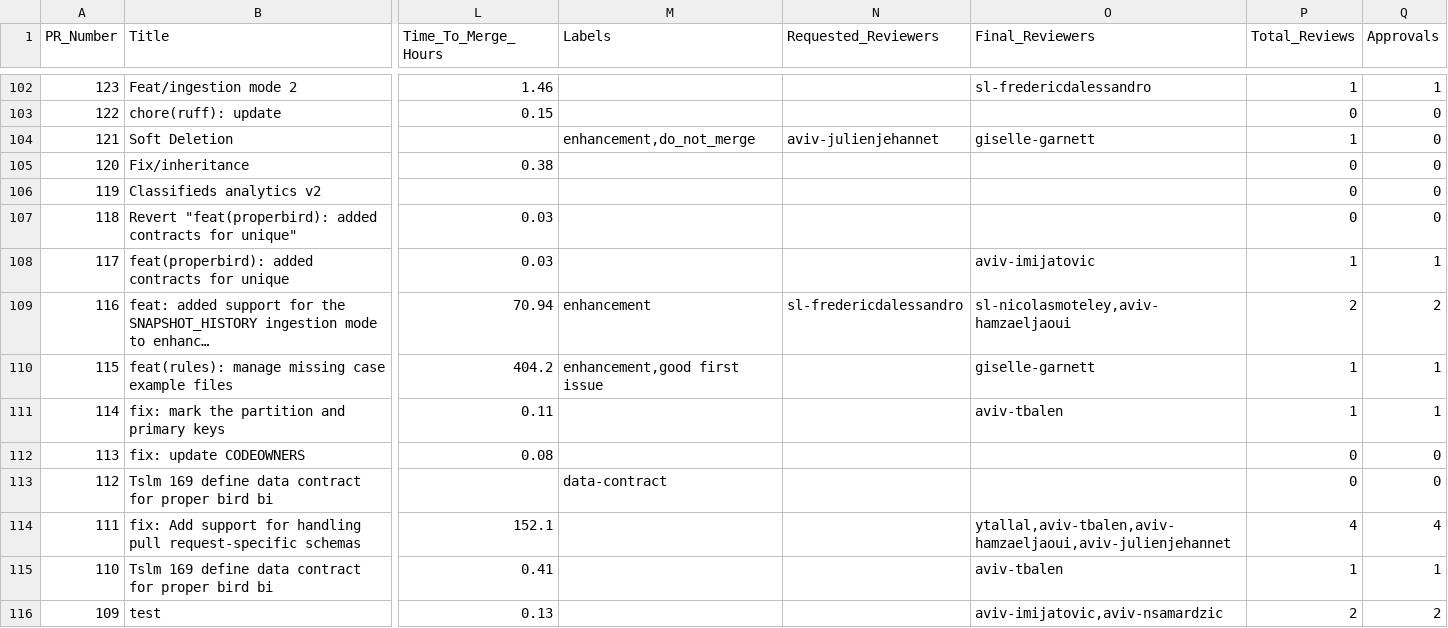
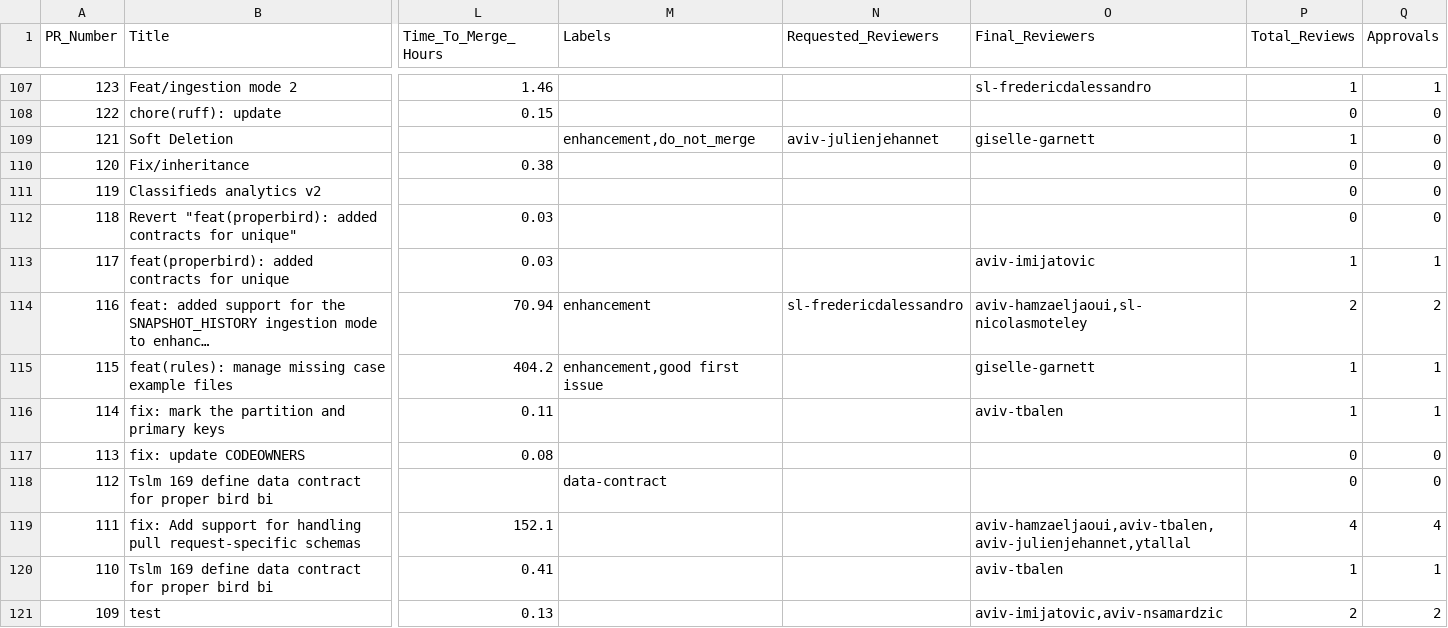
Before and after one commit to aviv-fathallahelmasri/pr-analytics-dashboard, a CSV file: data/pr_metrics_all_prs.csv, drawn as a sheet; only a part is shown, gaps mark what is left out; addresses are those after the commit; the diff covers the shown part only; the diff names each change by its address in the sheet, - before the commit and + after, or states it on an @@ line.

```diff
--- a/data/pr_metrics_all_prs.csv
+++ b/data/pr_metrics_all_prs.csv
-O114 (Final_Reviewers): sl-nicolasmoteley,aviv-hamzaeljaoui
+O114 (Final_Reviewers): aviv-hamzaeljaoui,sl-nicolasmoteley
-O119 (Final_Reviewers): ytallal,aviv-tbalen,aviv-hamzaeljaoui,aviv-julienjehannet
+O119 (Final_Reviewers): aviv-hamzaeljaoui,aviv-tbalen,aviv-julienjehannet,ytallal
```
Also changed, not shown: 5 added rows and 39 edited cells elsewhere in this file, 1 other file.
